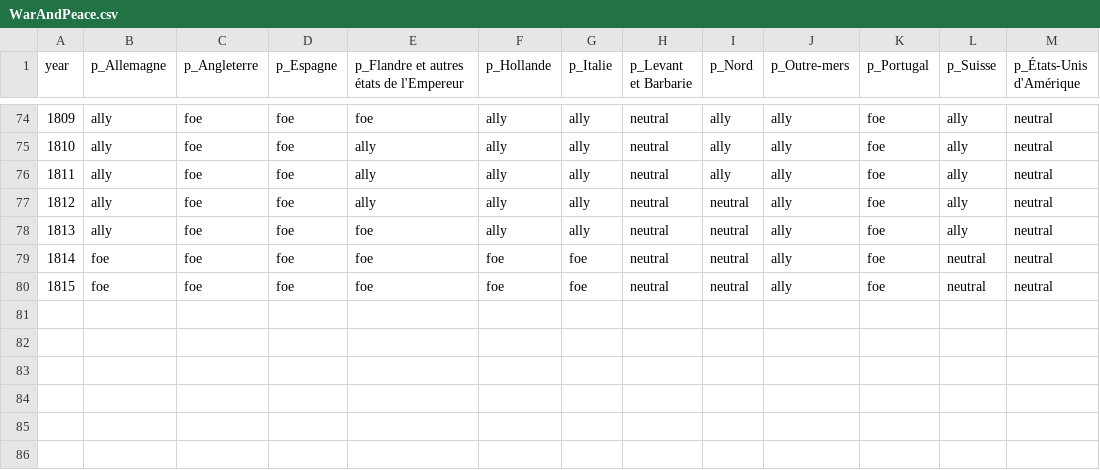
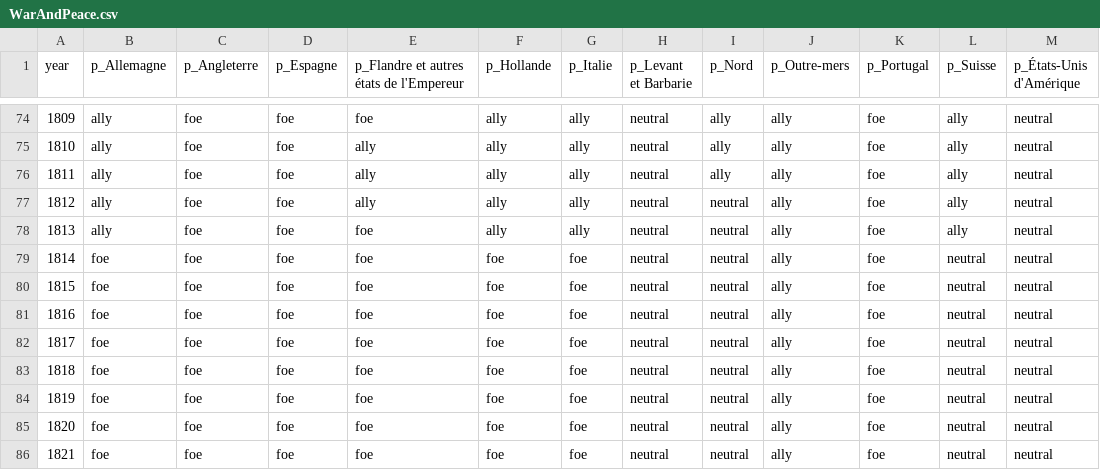
Before and after one commit to gdaudin/2016-Hamburg-Impact-of-War, a CSV file: External Data/WarAndPeace.csv, drawn as a sheet; only a part is shown, gaps mark what is left out; the diff names each change by its address in the sheet, - before the commit and + after, or states it on an @@ line.

Commit message:
After Napoleon

```diff
--- a/External Data/WarAndPeace.csv
+++ b/External Data/WarAndPeace.csv
+row 81: 1816 | foe | foe | foe | foe | foe | foe | neutral | neutral | ally | foe | neutral | neutral
+row 82: 1817 | foe | foe | foe | foe | foe | foe | neutral | neutral | ally | foe | neutral | neutral
+row 83: 1818 | foe | foe | foe | foe | foe | foe | neutral | neutral | ally | foe | neutral | neutral
+row 84: 1819 | foe | foe | foe | foe | foe | foe | neutral | neutral | ally | foe | neutral | neutral
+row 85: 1820 | foe | foe | foe | foe | foe | foe | neutral | neutral | ally | foe | neutral | neutral
+row 86: 1821 | foe | foe | foe | foe | foe | foe | neutral | neutral | ally | foe | neutral | neutral
```
